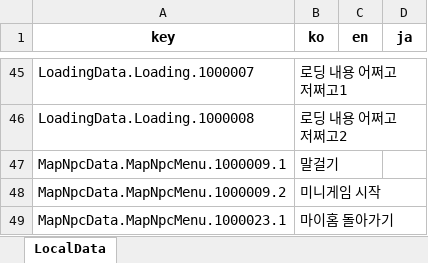
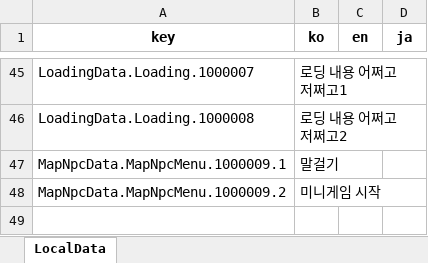
Before and after one commit to Lunaria-Project/lunaria-data-json, an Excel workbook: data/_meta/LocalData.xlsx, sheet LocalData, drawn as a sheet; only a part is shown, gaps mark what is left out; values as stored, in another font and other column widths than the file's, no borders; the diff names each change by its address in the sheet, - before the commit and + after, or states it on an @@ line.

```diff
--- a/data/_meta/LocalData.xlsx (sheet LocalData)
+++ b/data/_meta/LocalData.xlsx (sheet LocalData)
-row 49: MapNpcData.MapNpcMenu.1000023.1 | 마이홈 돌아가기
```
Also changed, not shown: 4 other files.
